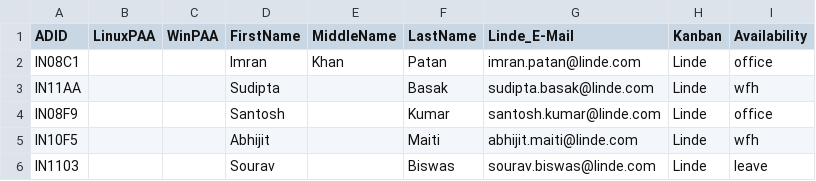
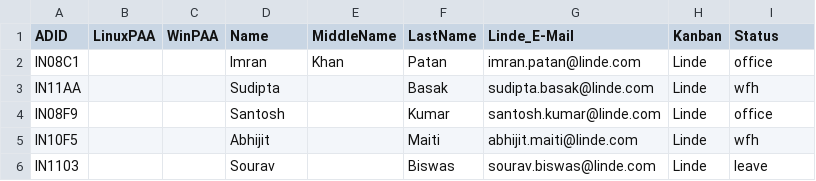
Before and after one commit to LindeBasis/INM.App.CLI, a CSV file: data/TEAM_AVAIL.csv, drawn as a sheet; only a part is shown.

```diff
--- a/data/TEAM_AVAIL.csv
+++ b/data/TEAM_AVAIL.csv
@@ -1,2 +1,2 @@
-ADID,LinuxPAA,WinPAA,FirstName,MiddleName,LastName,Linde_E-Mail,Kanban,Availability
+ADID,LinuxPAA,WinPAA,Name,MiddleName,LastName,Linde_E-Mail,Kanban,Status
 IN08C1,,,Imran,Khan,Patan,imran.patan@linde.com,Linde,office
```
Also changed, not shown: 12 other files.
